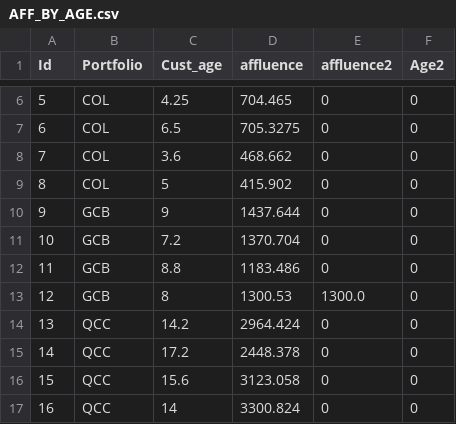
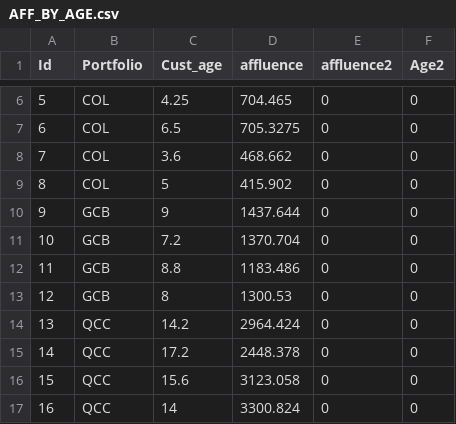
Before and after one commit to PercyOjastro/DM-scrolly, a CSV file: data/AFF_BY_AGE.csv, drawn as a sheet; only a part is shown, gaps mark what is left out.

```diff
--- a/data/AFF_BY_AGE.csv
+++ b/data/AFF_BY_AGE.csv
@@ -12,3 +12,3 @@ Id,Portfolio,Cust_age,affluence,affluence2,Age2
 11,GCB,8.8,1183.486,0,0
-12,GCB,8,1300.53,1300.0,0
+12,GCB,8,1300.53,0,0
 13,QCC,14.2,2964.424,0,0
```
Also changed, not shown: data/SPEND_BY_DAYS.csv, 16 other files.
